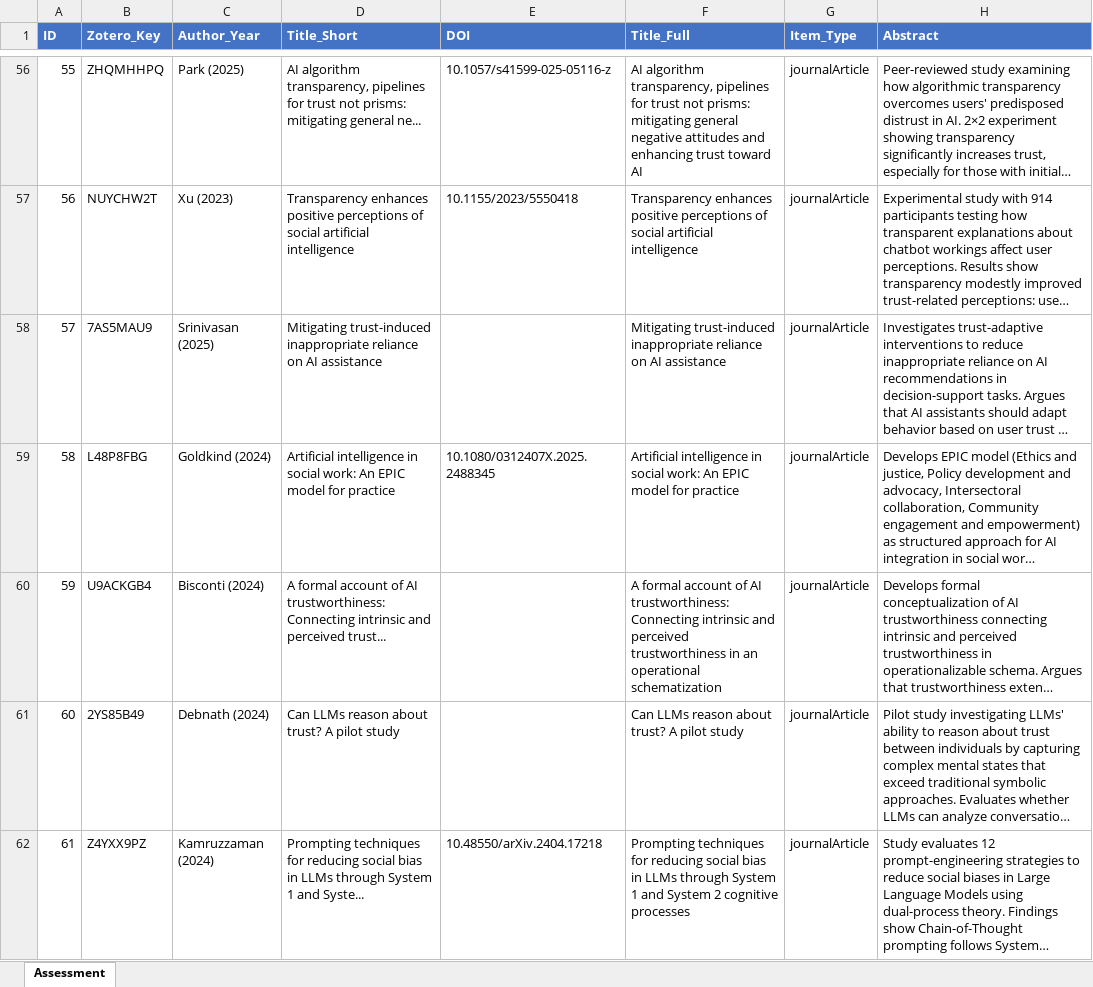
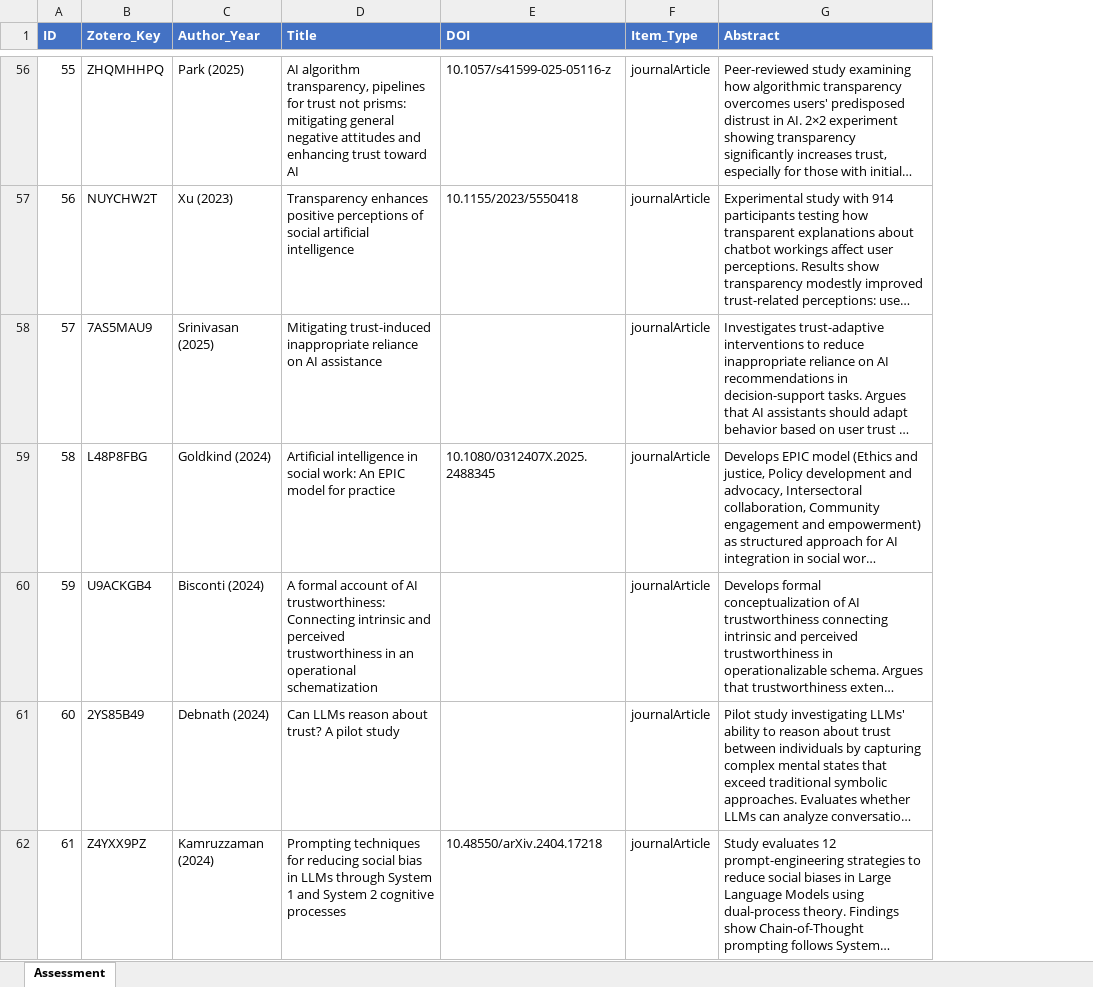
Before and after one commit to chpollin/FemPrompt_SozArb, an Excel workbook: analysis/assessment.xlsx, sheet Assessment, drawn as a sheet; only a part is shown, gaps mark what is left out; long unchanged cells end in …; values as stored, in another font and other column widths than the file's, no borders; the diff covers the shown part only; the diff names each change by its address in the sheet, - before the commit and + after, or states it on an @@ line.

```diff
--- a/analysis/assessment.xlsx (sheet Assessment)
+++ b/analysis/assessment.xlsx (sheet Assessment)
-column F (Title_Full), rows 56-62: AI algorithm transparency, pipelines for trust not prisms: mitigating general negative attitudes and enhancing trust toward AI | Transparency enhances positive perceptions of social artificial intelligence | Mitigating trust-induced inappropriate reliance on AI assistance | Artificial intelligence in social work: An EPIC model for practice | A formal account of AI trustworthiness: Connecting intrinsic and perceived trustworthiness in an operational schematization | Can LLMs reason about trust? A pilot study | Prompting techniques for reducing social bias in LLMs through System 1 and System 2 cognitive processes
-D1: Title_Short
+D1: Title
-D56 (Title): …mitigating general ne...
+D56 (Title): …mitigating general negative attitudes and enhancing trust toward AI
-D60 (Title): …and perceived trust...
+D60 (Title): …and perceived trustworthiness in an operational schematization
-D62 (Title): …1 and Syste...
+D62 (Title): …1 and System 2 cognitive processes
```
Also changed, not shown: 90 edited cells elsewhere in this sheet, formulas that keep their value, 8 other files.
